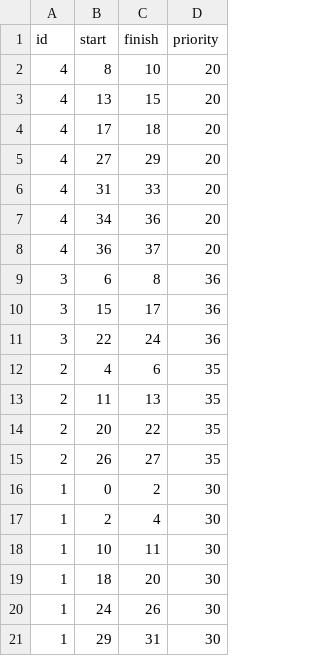
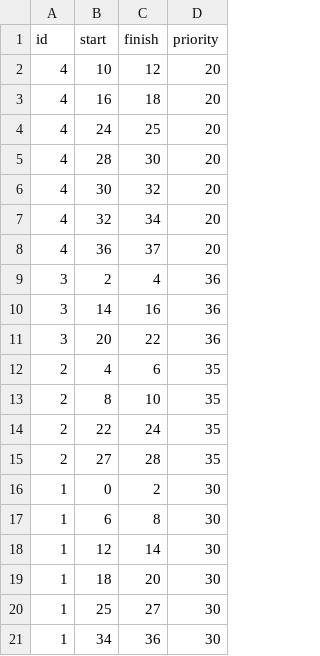
Before and after one commit to mattjax16/CS337-Operating-Systems, a CSV file: Projects/Proj2/data/CPU_Data/CPU_RR_Q2_test_results.csv, drawn as a sheet; only a part is shown; the diff covers the shown part only.

```diff
--- a/Projects/Proj2/data/CPU_Data/CPU_RR_Q2_test_results.csv
+++ b/Projects/Proj2/data/CPU_Data/CPU_RR_Q2_test_results.csv
@@ -1,21 +1,21 @@
 id,start,finish,priority
-4,8,10,20
-4,13,15,20
-4,17,18,20
-4,27,29,20
-4,31,33,20
-4,34,36,20
+4,10,12,20
+4,16,18,20
+4,24,25,20
+4,28,30,20
+4,30,32,20
+4,32,34,20
 4,36,37,20
-3,6,8,36
-3,15,17,36
-3,22,24,36
+3,2,4,36
+3,14,16,36
+3,20,22,36
 2,4,6,35
-2,11,13,35
-2,20,22,35
-2,26,27,35
+2,8,10,35
+2,22,24,35
+2,27,28,35
 1,0,2,30
-1,2,4,30
-1,10,11,30
+1,6,8,30
+1,12,14,30
 1,18,20,30
-1,24,26,30
-1,29,31,30
+1,25,27,30
+1,34,36,30
```
Also changed, not shown: 2 added rows and 2 edited cells elsewhere in this file, Projects/Proj2/data/Combined_Data/All_MLFQ_test_results.csv, Projects/Proj2/data/Combined_Data/All_Preemptive_Priority_test_results.csv, 9 other files.
